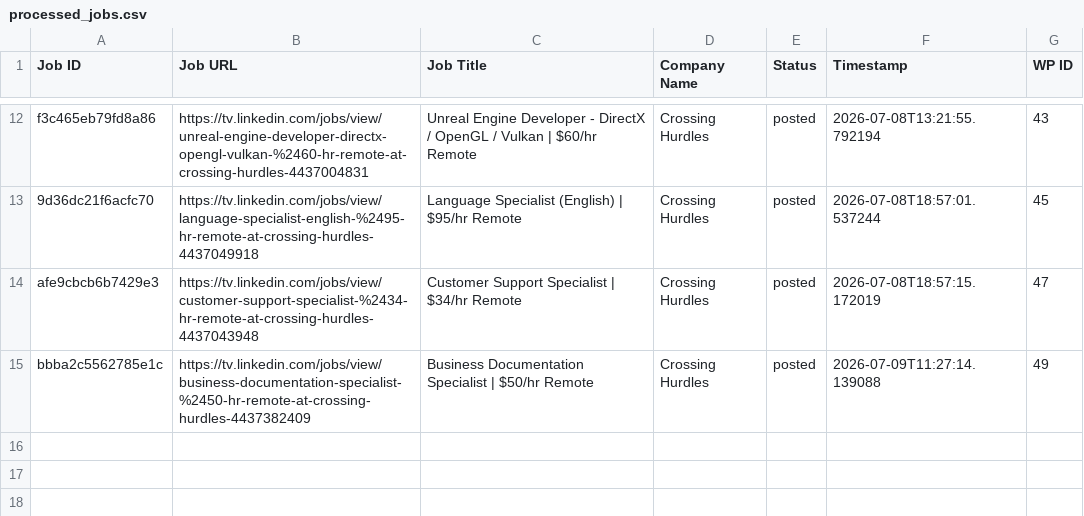
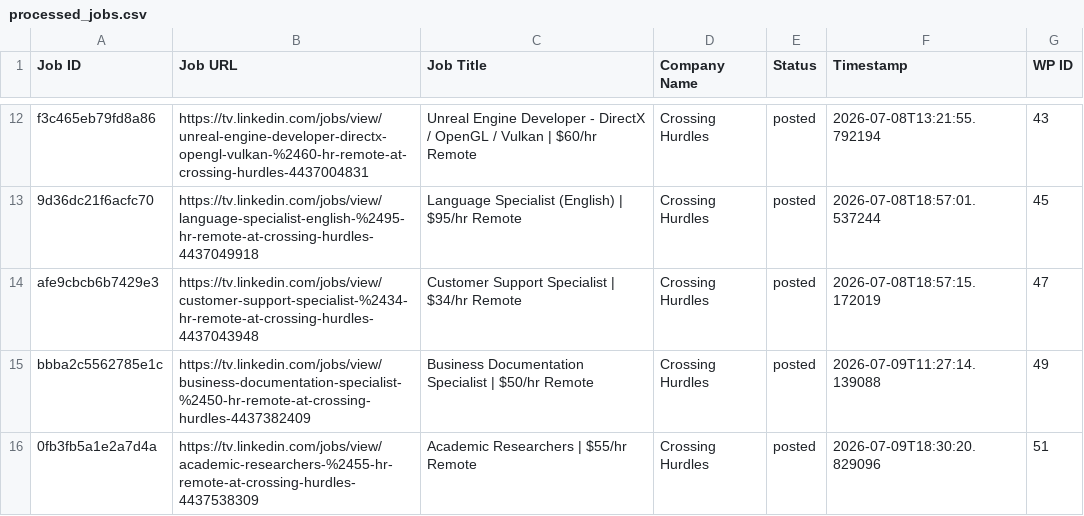
Before and after one commit to vindoky/tv, a CSV file: processed_jobs.csv, drawn as a sheet; only a part is shown, gaps mark what is left out.

```diff
--- a/processed_jobs.csv
+++ b/processed_jobs.csv
@@ -15 +15,2 @@ afe9cbcb6b7429e3,https://tv.linkedin.com/jobs/view/customer-support-specialist-%
 bbba2c5562785e1c,https://tv.linkedin.com/jobs/view/business-documentation-specialist-%2450-hr-remote-at-crossing-hurdles-4437382409,Business Documentation Specialist | $50/hr Remote,Crossing Hurdles,posted,2026-07-09T11:27:14.139088,49
+0fb3fb5a1e2a7d4a,https://tv.linkedin.com/jobs/view/academic-researchers-%2455-hr-remote-at-crossing-hurdles-4437538309,Academic Researchers | $55/hr Remote,Crossing Hurdles,posted,2026-07-09T18:30:20.829096,51
```
